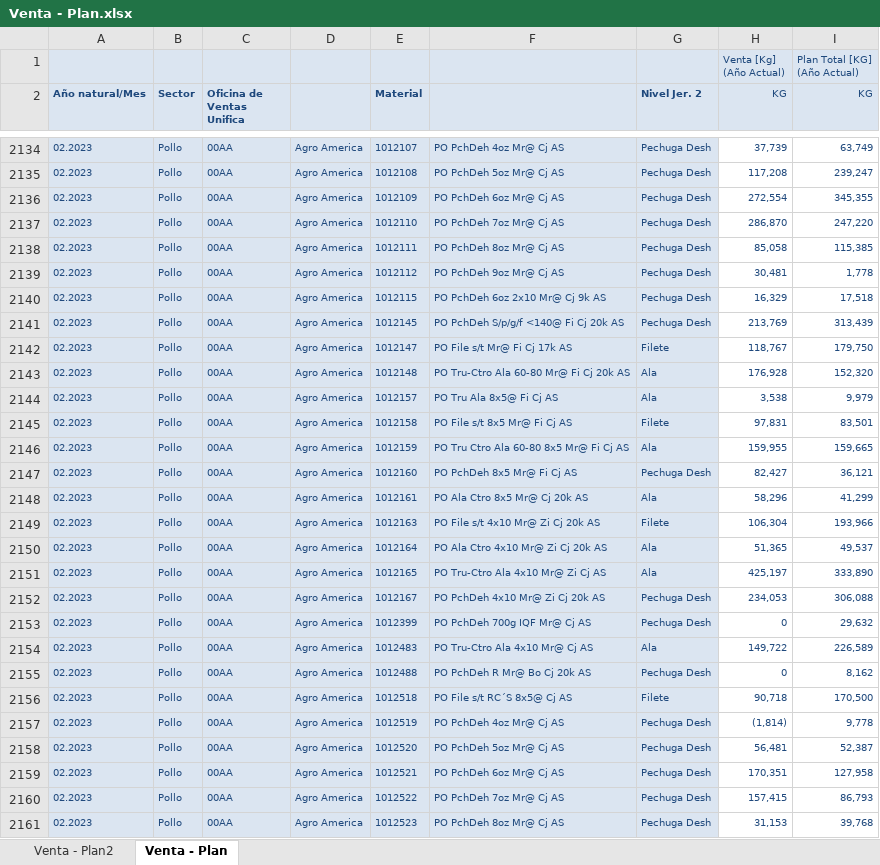
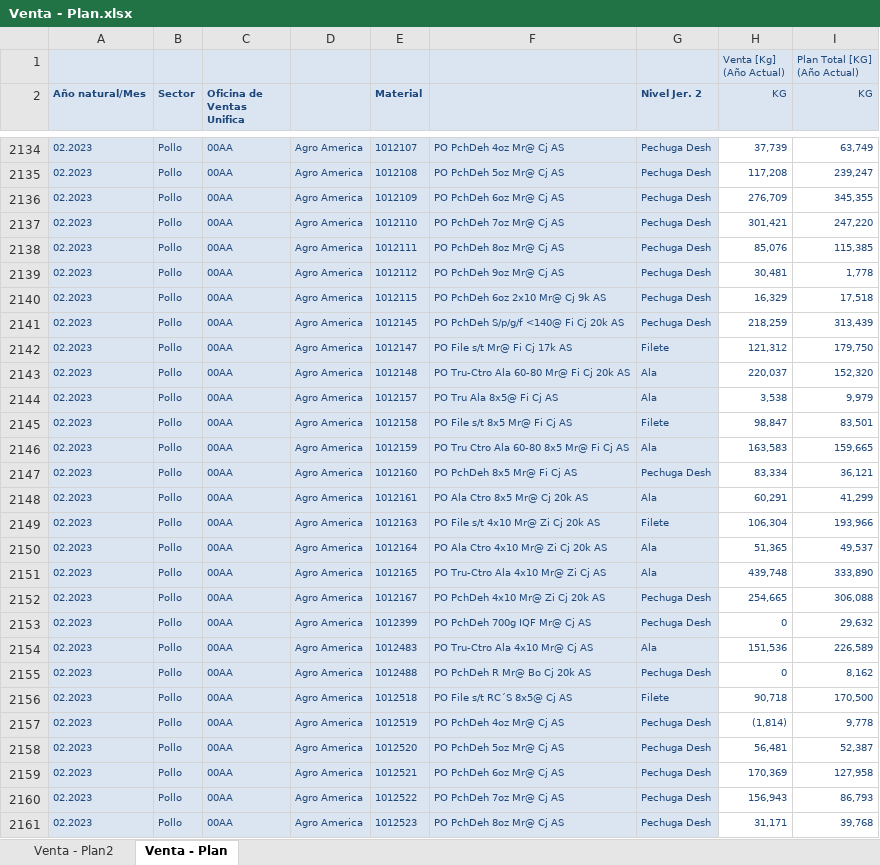
Before and after one commit to tiarasilva/Proyecciones-S-OP, an Excel workbook: Internacional/Inputs/Venta - Plan.xlsx, sheet Venta - Plan, drawn as a sheet; only a part is shown, gaps mark what is left out; values as stored, in another font and other column widths than the file's, no borders; the diff covers the shown part only; the diff names each change by its address in the sheet, - before the commit and + after, or states it on an @@ line.

```diff
--- a/Internacional/Inputs/Venta - Plan.xlsx (sheet Venta - Plan)
+++ b/Internacional/Inputs/Venta - Plan.xlsx (sheet Venta - Plan)
-H2136 (KG): 272,554
+H2136 (KG): 276,709
-H2137 (KG): 286,870
+H2137 (KG): 301,421
-H2138 (KG): 85,058
+H2138 (KG): 85,076
-H2141 (KG): 213,769
+H2141 (KG): 218,259
-H2142 (KG): 118,767
+H2142 (KG): 121,312
-H2143 (KG): 176,928
+H2143 (KG): 220,037
-H2145 (KG): 97,831
+H2145 (KG): 98,847
-H2146 (KG): 159,955
+H2146 (KG): 163,583
-H2147 (KG): 82,427
+H2147 (KG): 83,334
-H2148 (KG): 58,296
+H2148 (KG): 60,291
-H2151 (KG): 425,197
+H2151 (KG): 439,748
-H2152 (KG): 234,053
+H2152 (KG): 254,665
-H2154 (KG): 149,722
+H2154 (KG): 151,536
-H2159 (KG): 170,351
+H2159 (KG): 170,369
-H2160 (KG): 157,415
+H2160 (KG): 156,943
-H2161 (KG): 31,153
+H2161 (KG): 31,171
```
Also changed, not shown: 6 added rows and 89 edited cells elsewhere in this sheet, Internacional/Inputs/Asignaciones.xlsx, Internacional/Inputs/Puerto Chile.xlsx, 8 other files.
